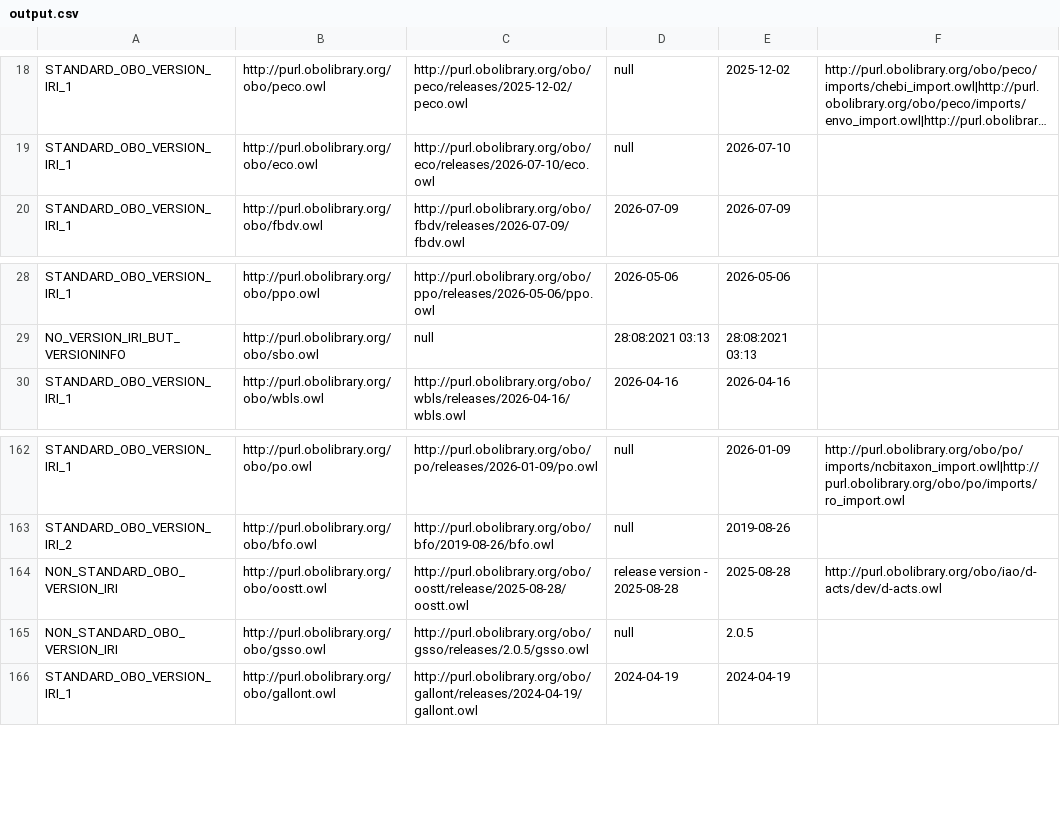
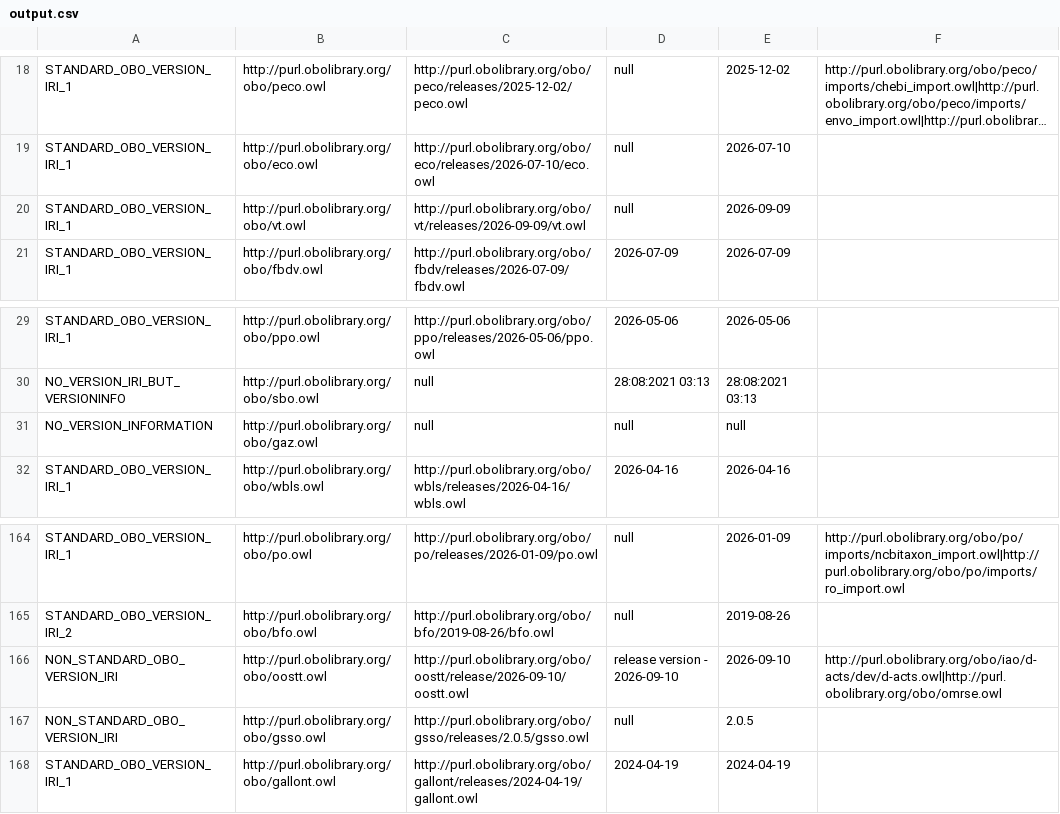
Before and after one commit to psiotwo/ontology-version-extractor, a CSV file: output.csv, drawn as a sheet; only a part is shown, gaps mark what is left out; long unchanged cells end in …; addresses are those after the commit; the diff names each change by its address in the sheet, - before the commit and + after, or states it on an @@ line.

Commit message:
Deploying to gh-pages from @ psiotwo/ontology-version-extractor@96e02d3ea5e347758c50ddc6fabb4a8fdb461bf2 🚀

```diff
--- a/output.csv
+++ b/output.csv
+row 20: STANDARD_OBO_VERSION_IRI_1 | http://purl.obolibrary.org/obo/vt.owl | http://purl.obolibrary.org/obo/vt/releases/2026-09-09/vt.owl | null | 2026-09-09
+row 31: NO_VERSION_INFORMATION | http://purl.obolibrary.org/obo/gaz.owl | null | null | null
-C166: http://purl.obolibrary.org/obo/oostt/release/2025-08-28/oostt.owl
+C166: http://purl.obolibrary.org/obo/oostt/release/2026-09-10/oostt.owl
-D166: release version - 2025-08-28
+D166: release version - 2026-09-10
-E166: 2025-08-28
+E166: 2026-09-10
-F166: http://purl.obolibrary.org/obo/iao/d-acts/dev/d-acts.owl
+F166: http://purl.obolibrary.org/obo/iao/d-acts/dev/d-acts.owl|http://purl.obolibrary.org/obo/omrse.owl
```
Also changed, not shown: 2 other files.
